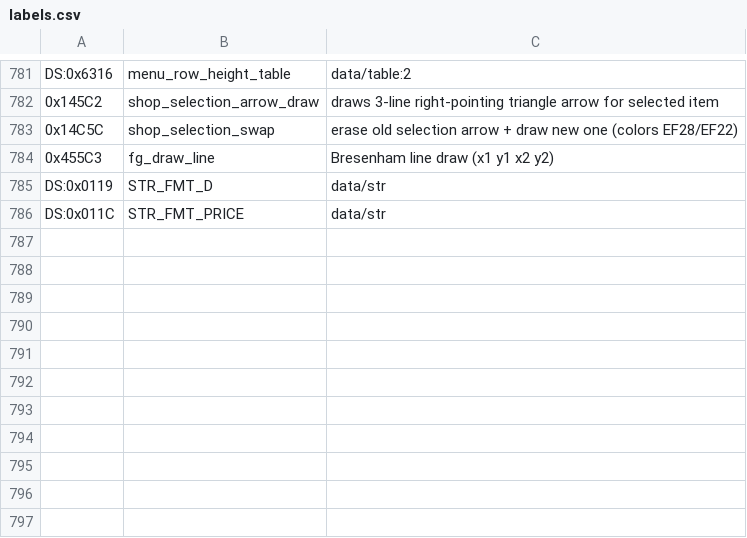
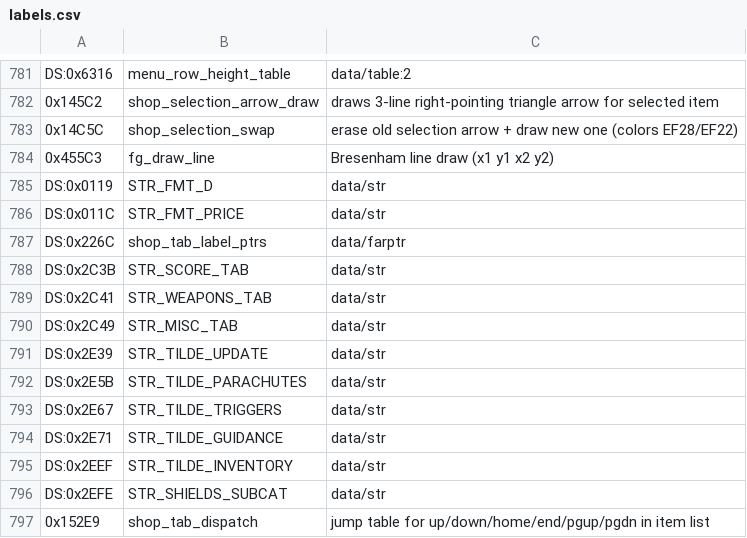
Before and after one commit to vgrichina/scorched-earth, a CSV file: disasm/labels.csv, drawn as a sheet; only a part is shown, gaps mark what is left out; the diff names each change by its address in the sheet, - before the commit and + after, or states it on an @@ line.

```diff
--- a/disasm/labels.csv
+++ b/disasm/labels.csv
+row 787: DS:0x226C | shop_tab_label_ptrs | data/farptr
+row 788: DS:0x2C3B | STR_SCORE_TAB | data/str
+row 789: DS:0x2C41 | STR_WEAPONS_TAB | data/str
+row 790: DS:0x2C49 | STR_MISC_TAB | data/str
+row 791: DS:0x2E39 | STR_TILDE_UPDATE | data/str
+row 792: DS:0x2E5B | STR_TILDE_PARACHUTES | data/str
+row 793: DS:0x2E67 | STR_TILDE_TRIGGERS | data/str
+row 794: DS:0x2E71 | STR_TILDE_GUIDANCE | data/str
+row 795: DS:0x2EEF | STR_TILDE_INVENTORY | data/str
+row 796: DS:0x2EFE | STR_SHIELDS_SUBCAT | data/str
+row 797: 0x152E9 | shop_tab_dispatch | jump table for up/down/home/end/pgup/pgdn in item list
```
Also changed, not shown: 1 other file.
